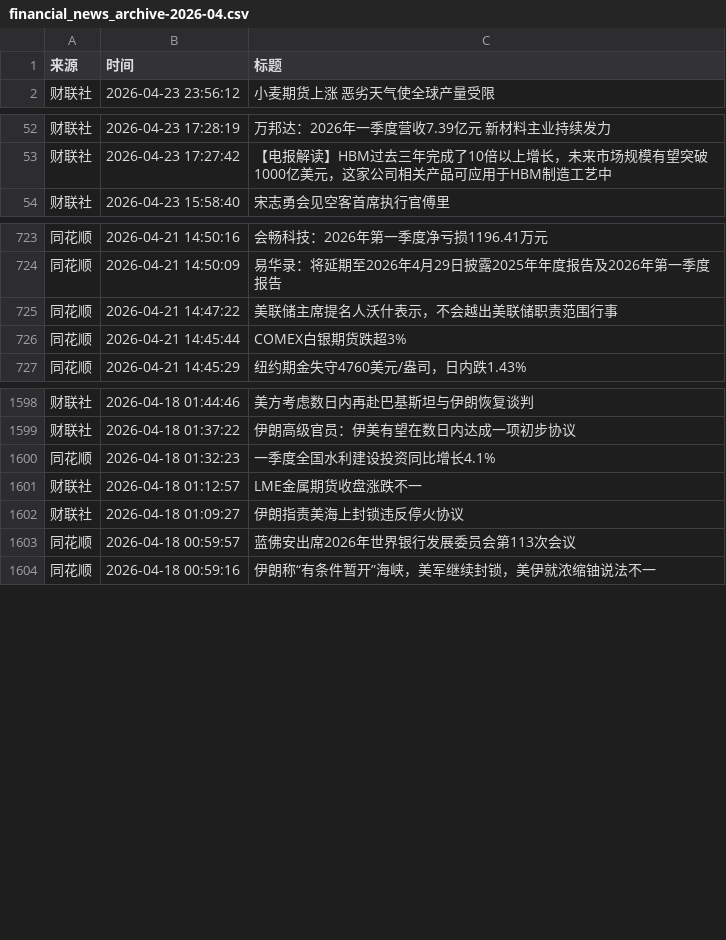
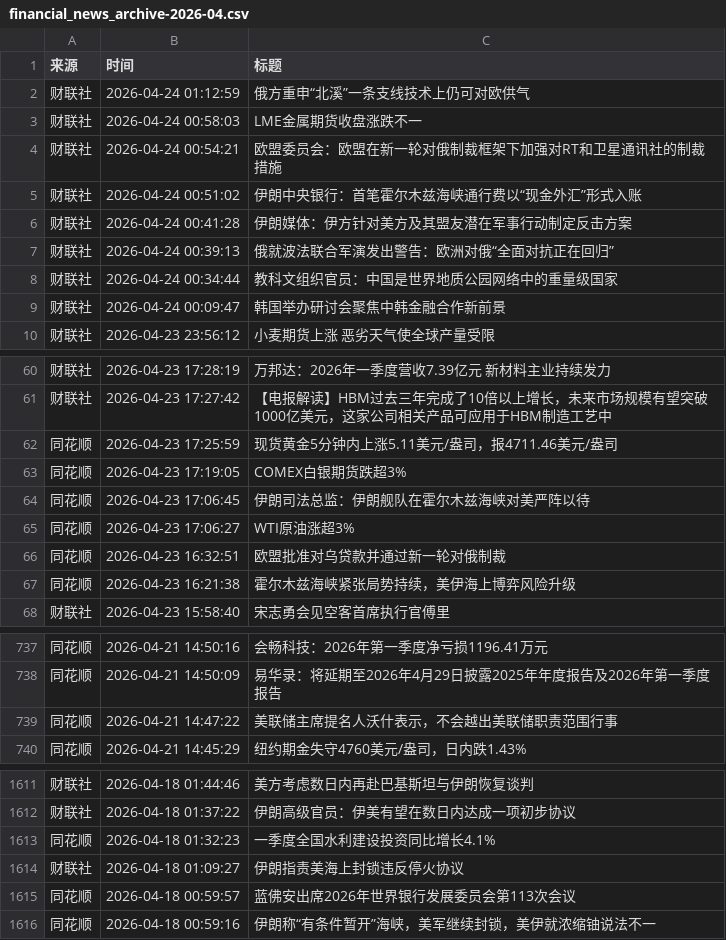
Before and after one commit to xiaoshuochangzai/huiboyanbao, a CSV file: 财经新闻数据/financial_news_archive-2026-04.csv, drawn as a sheet; only a part is shown, gaps mark what is left out; removed rows and columns are numbered as before the commit, all else as after; the diff covers the shown part only; the diff names each change by its address in the sheet, - before the commit and + after, or states it on an @@ line.

```diff
--- a/财经新闻数据/financial_news_archive-2026-04.csv
+++ b/财经新闻数据/financial_news_archive-2026-04.csv
+row 2: 财联社 | 2026-04-24 01:12:59 | 俄方重申“北溪”一条支线技术上仍可对欧供气
+row 3: 财联社 | 2026-04-24 00:58:03 | LME金属期货收盘涨跌不一
+row 4: 财联社 | 2026-04-24 00:54:21 | 欧盟委员会：欧盟在新一轮对俄制裁框架下加强对RT和卫星通讯社的制裁措施
+row 5: 财联社 | 2026-04-24 00:51:02 | 伊朗中央银行：首笔霍尔木兹海峡通行费以“现金外汇”形式入账
+row 6: 财联社 | 2026-04-24 00:41:28 | 伊朗媒体：伊方针对美方及其盟友潜在军事行动制定反击方案
+row 7: 财联社 | 2026-04-24 00:39:13 | 俄就波法联合军演发出警告：欧洲对俄“全面对抗正在回归”
+row 8: 财联社 | 2026-04-24 00:34:44 | 教科文组织官员：中国是世界地质公园网络中的重量级国家
+row 9: 财联社 | 2026-04-24 00:09:47 | 韩国举办研讨会聚焦中韩金融合作新前景
+row 62: 同花顺 | 2026-04-23 17:25:59 | 现货黄金5分钟内上涨5.11美元/盎司，报4711.46美元/盎司
+row 63: 同花顺 | 2026-04-23 17:19:05 | COMEX白银期货跌超3%
+row 64: 同花顺 | 2026-04-23 17:06:45 | 伊朗司法总监：伊朗舰队在霍尔木兹海峡对美严阵以待
+row 65: 同花顺 | 2026-04-23 17:06:27 | WTI原油涨超3%
+row 66: 同花顺 | 2026-04-23 16:32:51 | 欧盟批准对乌贷款并通过新一轮对俄制裁
+row 67: 同花顺 | 2026-04-23 16:21:38 | 霍尔木兹海峡紧张局势持续，美伊海上博弈风险升级
-row 726: 同花顺 | 2026-04-21 14:45:44 | COMEX白银期货跌超3%
-row 1601: 财联社 | 2026-04-18 01:12:57 | LME金属期货收盘涨跌不一
```
Also changed, not shown: 14 moved rows elsewhere in this file, 3 other files.
